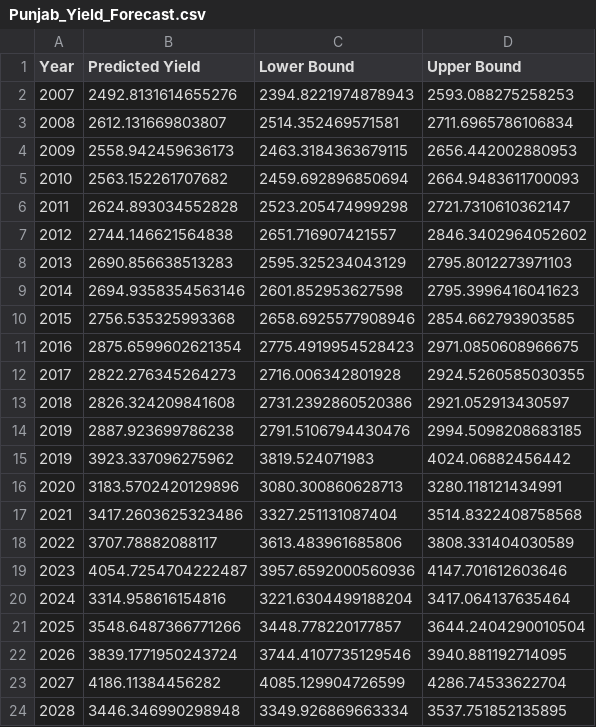
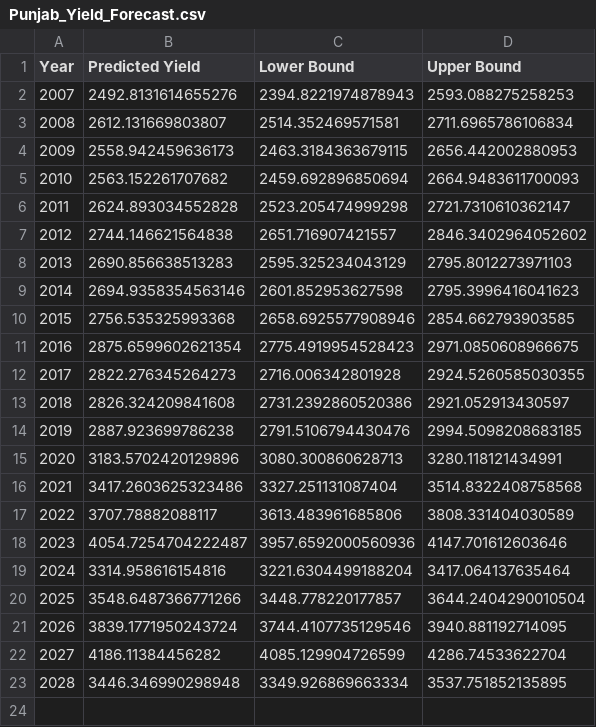
Before and after one commit to Moeez5204/Agriculture_dash, a CSV file: outputs/Punjab_Yield_Forecast.csv, drawn as a sheet; the diff names each change by its address in the sheet, - before the commit and + after, or states it on an @@ line.

```diff
--- a/outputs/Punjab_Yield_Forecast.csv
+++ b/outputs/Punjab_Yield_Forecast.csv
-row 15: 2019 | 3923.337096275962 | 3819.524071983 | 4024.06882456442
```
Also changed, not shown: 2 other files.
